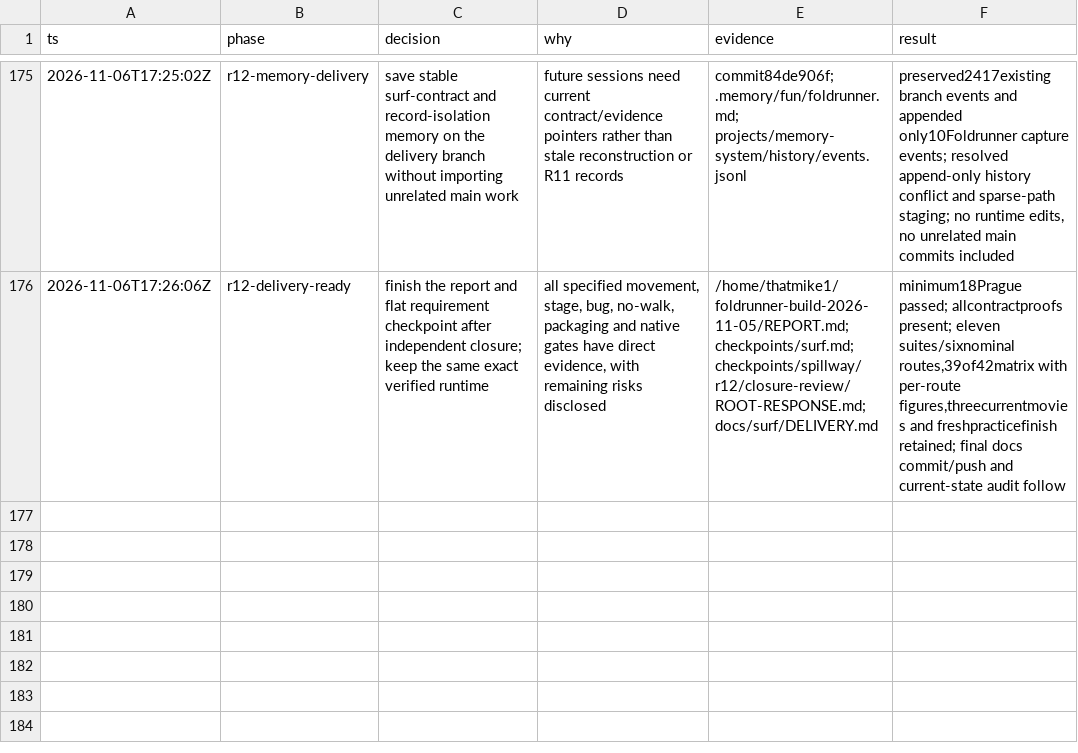
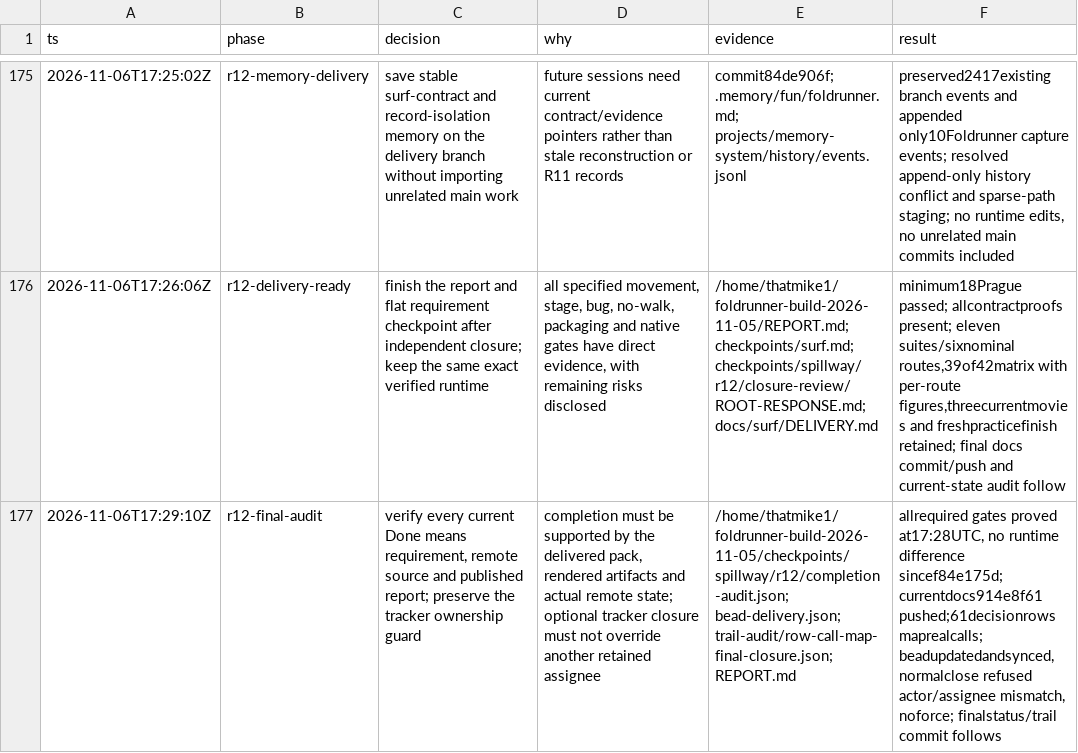
Before and after one commit to thatmike1/spillway, a TSV file: docs/reboot/decisions.tsv, drawn as a sheet; only a part is shown, gaps mark what is left out; the diff names each change by its address in the sheet, - before the commit and + after, or states it on an @@ line.

Commit message:
chore: record the final r12 delivery audit (ccChat-general-rowb)

```diff
--- a/docs/reboot/decisions.tsv
+++ b/docs/reboot/decisions.tsv
+row 177: 2026-11-06T17:29:10Z | r12-final-audit | verify every current Done means requirement, remote source and published report; preserve the tracker ownership guard | completion must be supported by the delivered pack, rendered artifacts and actual remote state; optional tracker closure must not override another retained assignee | /home/thatmike1/foldrunner-build-2026-11-05/checkpoints/spillway/r12/completion-audit.json; bead-delivery.json; trail-audit/row-call-map-final-closure.json; REPORT.md | allrequired gates proved at17:28UTC, no runtime difference sincef84e175d; currentdocs914e8f61 pushed;61decisionrows maprealcalls; beadupdatedandsynced, normalclose refused actor/assignee mismatch, noforce; finalstatus/trail commit follows
```
Also changed, not shown: 1 other file.
